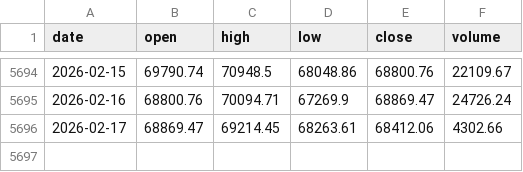
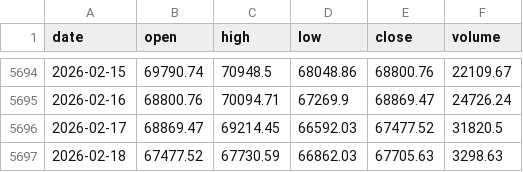
Before and after one commit to trendyiptv-a11y/Coeziv, a CSV file: data/btc_daily.csv, drawn as a sheet; only a part is shown, gaps mark what is left out.

```diff
--- a/data/btc_daily.csv
+++ b/data/btc_daily.csv
@@ -5695,2 +5695,3 @@ date,open,high,low,close,volume
 2026-02-16,68800.76,70094.71,67269.9,68869.47,24726.24
-2026-02-17,68869.47,69214.45,68263.61,68412.06,4302.66
+2026-02-17,68869.47,69214.45,66592.03,67477.52,31820.5
+2026-02-18,67477.52,67730.59,66862.03,67705.63,3298.63
```
